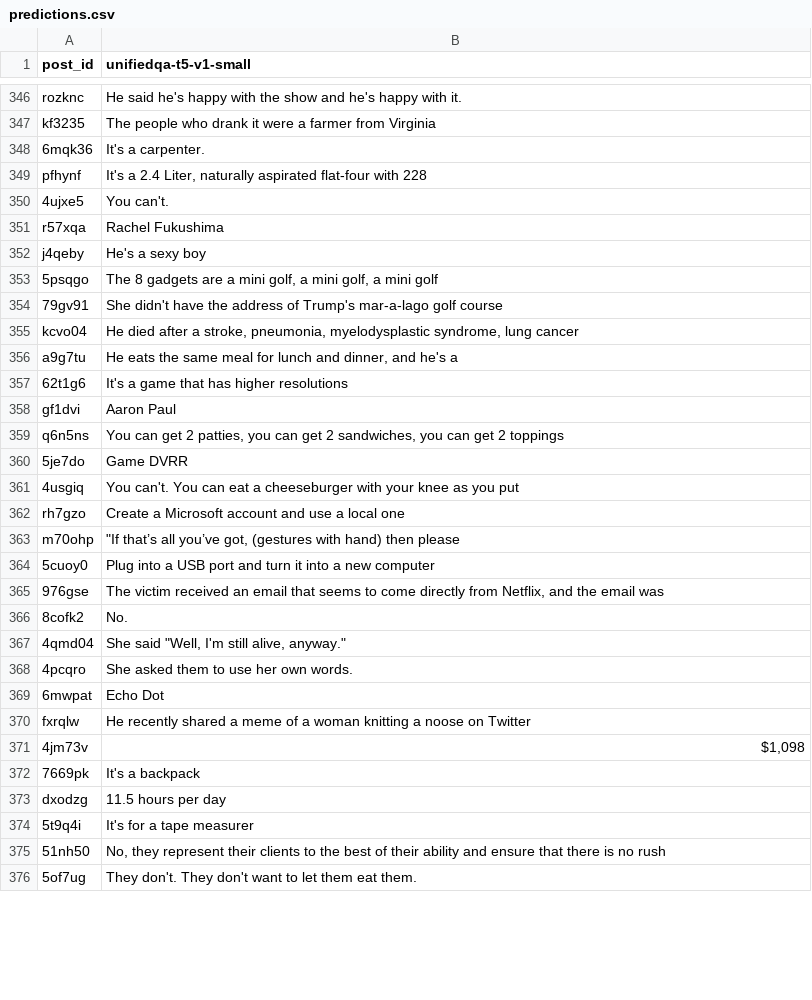
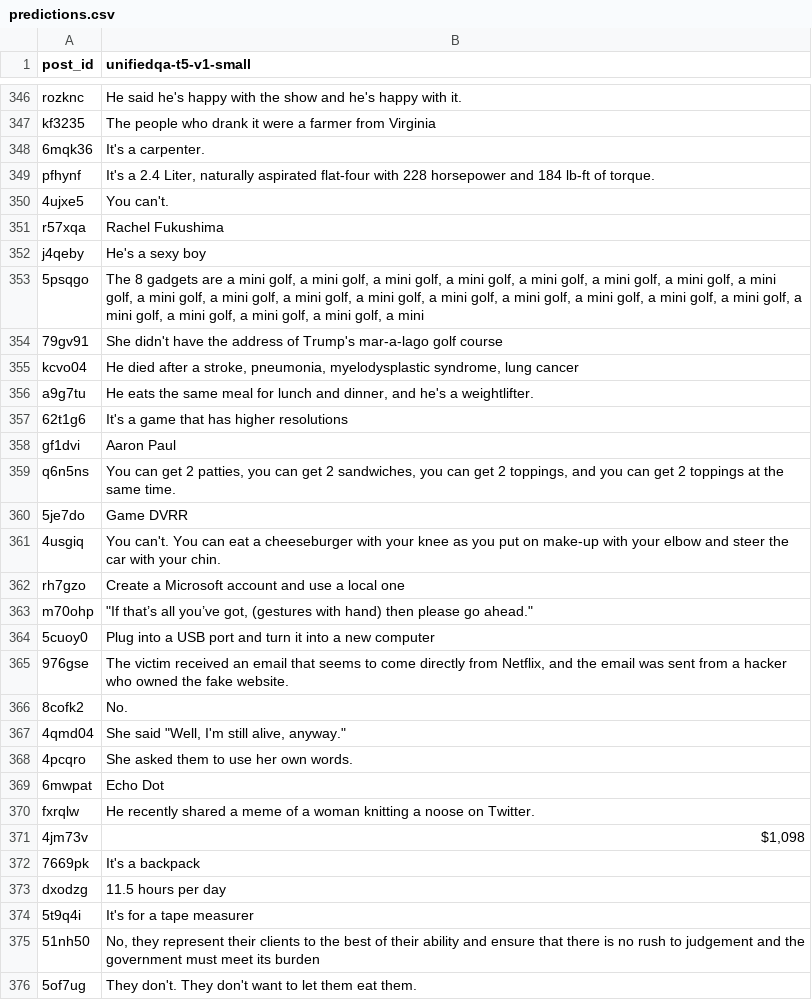
Before and after one commit to marksverdhei/SYAC-ML, a CSV file: evaluation/dev/unifiedqa-t5-v1-small/predictions.csv, drawn as a sheet; only a part is shown, gaps mark what is left out; the diff covers the shown part only.

Commit message:
Add new predictions

```diff
--- a/evaluation/dev/unifiedqa-t5-v1-small/predictions.csv
+++ b/evaluation/dev/unifiedqa-t5-v1-small/predictions.csv
@@ -348,3 +348,3 @@ kf3235,The people who drank it were a farmer from Virginia
 6mqk36,It's a carpenter.
-pfhynf,"It's a 2.4 Liter, naturally aspirated flat-four with 228"
+pfhynf,"It's a 2.4 Liter, naturally aspirated flat-four with 228 horsepower and 184 lb-ft of torque."
 4ujxe5,You can't.
@@ -352,15 +352,15 @@ r57xqa,Rachel Fukushima
 j4qeby,He's a sexy boy
-5psqgo,"The 8 gadgets are a mini golf, a mini golf, a mini golf"
+5psqgo,"The 8 gadgets are a mini golf, a mini golf, a mini golf, a mini golf, a mini golf, a mini golf, a mini golf, a mini golf, a mini golf, a mini golf, a mini golf, a mini golf, a mini golf, a mini golf, a mini golf, a mini golf, a mini golf, a mini golf, a mini golf, a mini golf, a mini golf, a mini"
 79gv91,She didn't have the address of Trump's mar-a-lago golf course
 kcvo04,"He died after a stroke, pneumonia, myelodysplastic syndrome, lung cancer"
-a9g7tu,"He eats the same meal for lunch and dinner, and he's a"
+a9g7tu,"He eats the same meal for lunch and dinner, and he's a weightlifter."
 62t1g6,It's a game that has higher resolutions
 gf1dvi,Aaron Paul
-q6n5ns,"You can get 2 patties, you can get 2 sandwiches, you can get 2 toppings"
+q6n5ns,"You can get 2 patties, you can get 2 sandwiches, you can get 2 toppings, and you can get 2 toppings at the same time."
 5je7do,Game DVRR
-4usgiq,You can't. You can eat a cheeseburger with your knee as you put
+4usgiq,You can't. You can eat a cheeseburger with your knee as you put on make-up with your elbow and steer the car with your chin.
 rh7gzo,Create a Microsoft account and use a local one
-m70ohp,"""If that’s all you’ve got, (gestures with hand) then please"
+m70ohp,"""If that’s all you’ve got, (gestures with hand) then please go ahead."""
 5cuoy0,Plug into a USB port and turn it into a new computer
-976gse,"The victim received an email that seems to come directly from Netflix, and the email was"
+976gse,"The victim received an email that seems to come directly from Netflix, and the email was sent from a hacker who owned the fake website."
 8cofk2,No.
@@ -369,3 +369,3 @@ m70ohp,"""If that’s all you’ve got, (gestures with hand) then please"
 6mwpat,Echo Dot
-fxrqlw,He recently shared a meme of a woman knitting a noose on Twitter
+fxrqlw,He recently shared a meme of a woman knitting a noose on Twitter.
 4jm73v,"$1,098"
@@ -374,3 +374,3 @@ dxodzg,11.5 hours per day
 5t9q4i,It's for a tape measurer
-51nh50,"No, they represent their clients to the best of their ability and ensure that there is no rush"
+51nh50,"No, they represent their clients to the best of their ability and ensure that there is no rush to judgement and the government must meet its burden"
 5of7ug,They don't. They don't want to let them eat them.
```
Also changed, not shown: 62 edited cells elsewhere in this file, evaluation/dev/unifiedqa-t5-v1-base/predictions.csv, evaluation/dev/unifiedqa-v2-t5-base/predictions.csv, 24 other files.
